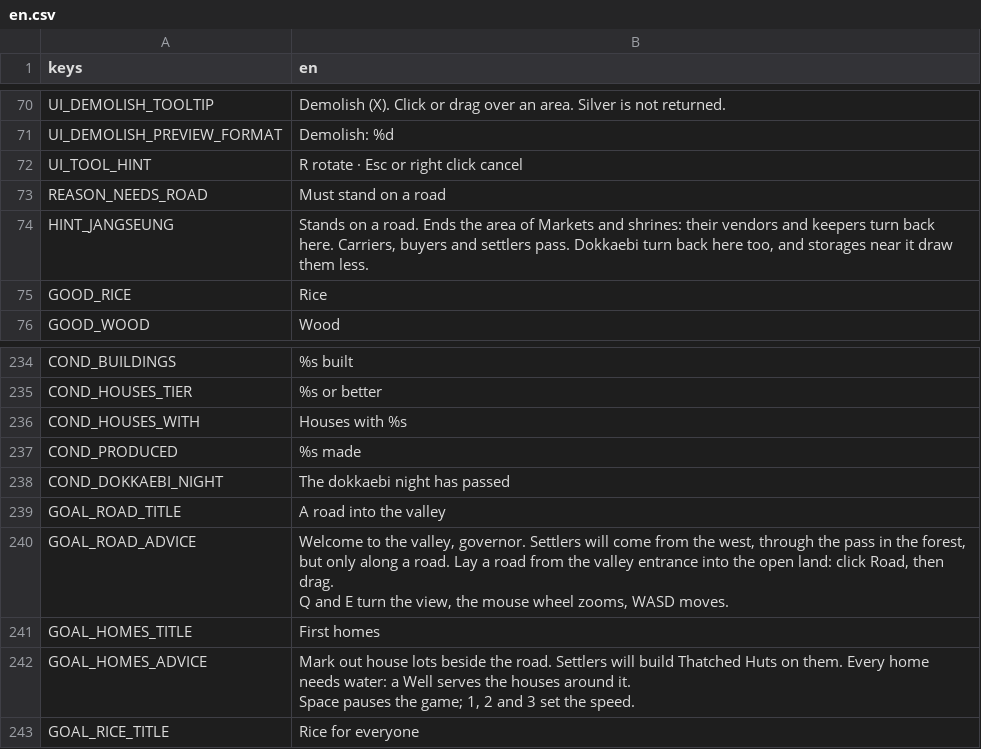
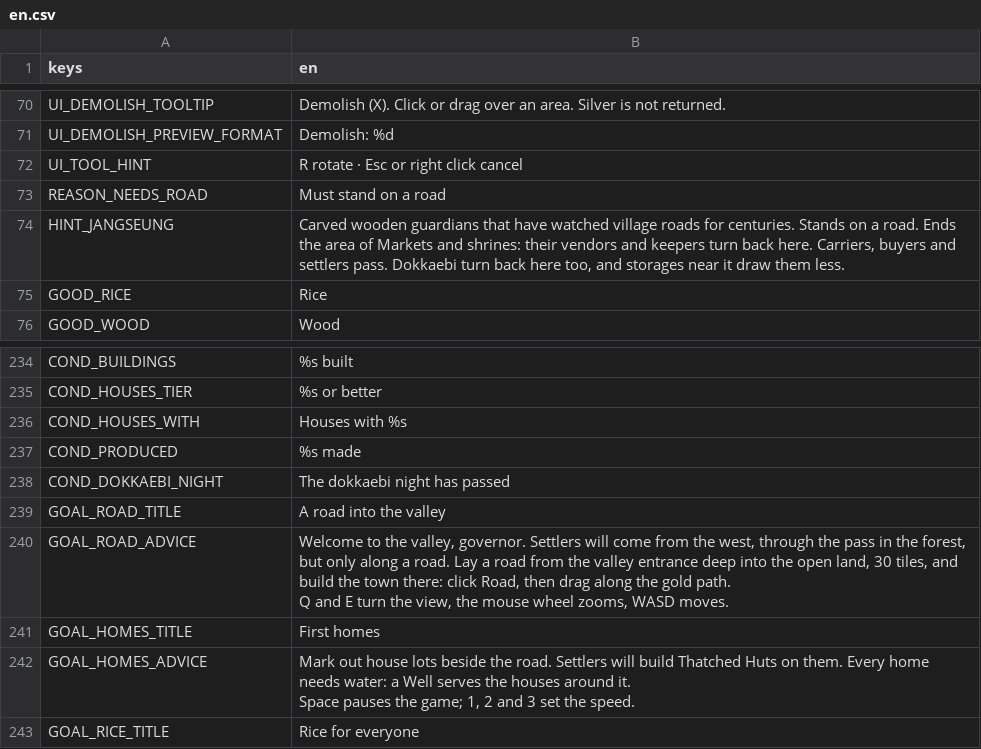
Before and after one commit to MarkoElFuego/Korea-Golden-Kingdom, a CSV file: data/text/en.csv, drawn as a sheet; only a part is shown, gaps mark what is left out; the diff covers the shown part only.

```diff
--- a/data/text/en.csv
+++ b/data/text/en.csv
@@ -76,3 +76,3 @@ UI_TOOL_HINT,"R rotate · Esc or right click cancel"
 REASON_NEEDS_ROAD,Must stand on a road
-HINT_JANGSEUNG,"Stands on a road. Ends the area of Markets and shrines: their vendors and keepers turn back here. Carriers, buyers and settlers pass. Dokkaebi turn back here too, and storages near it draw them less."
+HINT_JANGSEUNG,"Carved wooden guardians that have watched village roads for centuries. Stands on a road. Ends the area of Markets and shrines: their vendors and keepers turn back here. Carriers, buyers and settlers pass. Dokkaebi turn back here too, and storages near it draw them less."
 GOOD_RICE,Rice
@@ -244,5 +244,5 @@ COND_DOKKAEBI_NIGHT,The dokkaebi night has passed
 GOAL_ROAD_TITLE,A road into the valley
-GOAL_ROAD_ADVICE,"Welcome to the valley, governor. Settlers will come from the west, through the pass in the forest, but only along a road. Lay a road from the valley entrance into the open land: click Road, then drag.
-
-Q and E turn the view, the mouse wheel zooms, WASD moves."
+GOAL_ROAD_ADVICE,"Welcome to the valley, governor. Settlers will come from the west, through the pass in the forest, but only along a road. Lay a road from the valley entrance deep into the open land, 30 tiles, and build the town there: click Road, then drag along the gold path.
+
+Q and E turn the view, the mouse wheel zooms, WASD moves."
 GOAL_HOMES_TITLE,First homes
```
Also changed, not shown: 32 added rows and 1 edited cell elsewhere in this file, 11 other files.
